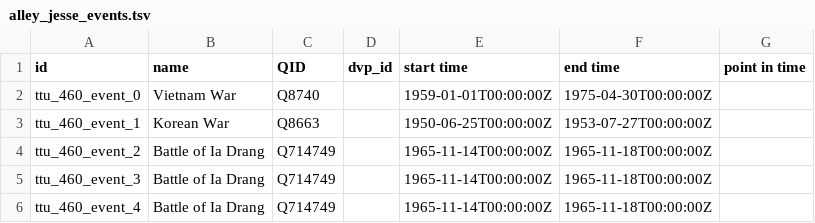
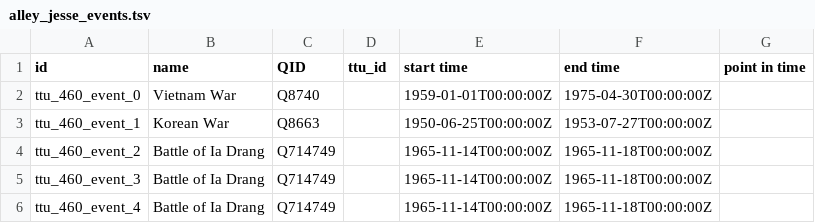
Before and after one commit to Dartmouth-Digital-History-Initiative/VNCA-Encoding, a TSV file: tsv/alley_jesse_events.tsv, drawn as a sheet.

```diff
--- a/tsv/alley_jesse_events.tsv
+++ b/tsv/alley_jesse_events.tsv
@@ -1,2 +1,2 @@
-id	name	QID	dvp_id	start time	end time	point in time
+id	name	QID	ttu_id	start time	end time	point in time
 ttu_460_event_0	Vietnam War	Q8740		1959-01-01T00:00:00Z	1975-04-30T00:00:00Z	
```
Also changed, not shown: tsv/alley_jesse_orgs.tsv.
